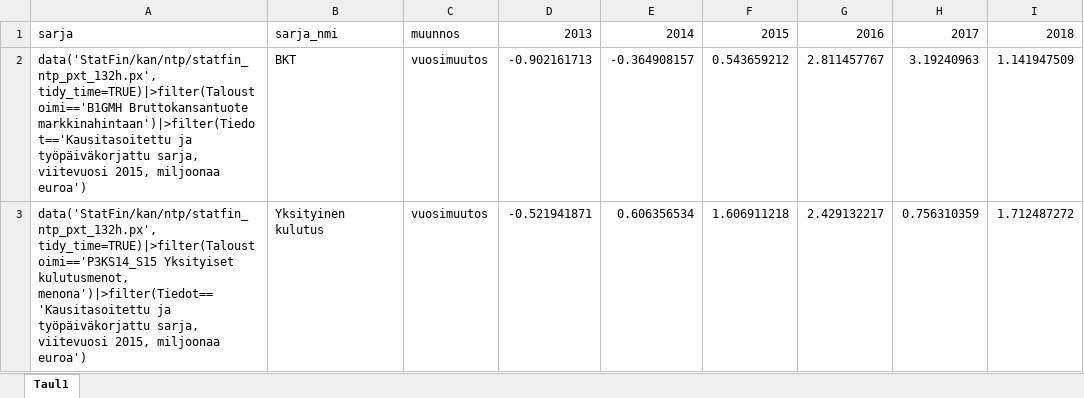
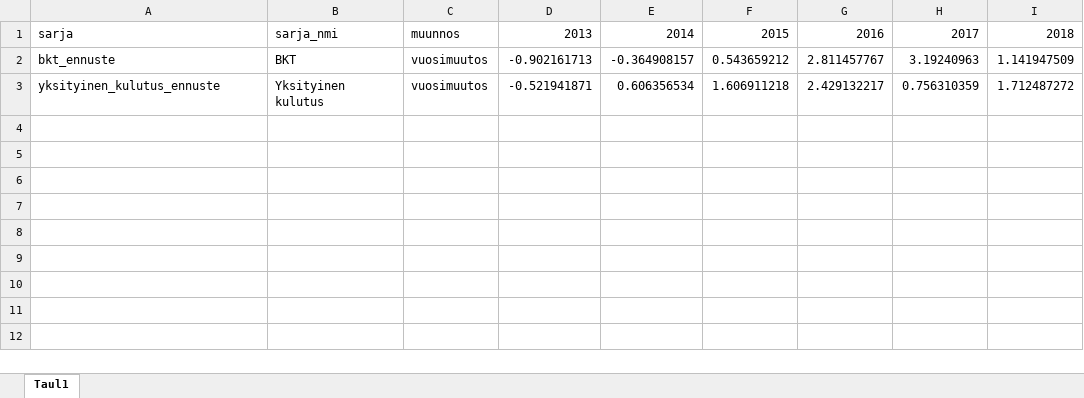
Before and after one commit to pttry/pttrobo, an Excel workbook: ptt_ennusteet_KT_uusi_sarja_id.xlsx, sheet Taul1, drawn as a sheet; only a part is shown; values as stored, in another font and other column widths than the file's, no borders; the diff names each change by its address in the sheet, - before the commit and + after, or states it on an @@ line.

```diff
--- a/ptt_ennusteet_KT_uusi_sarja_id.xlsx (sheet Taul1)
+++ b/ptt_ennusteet_KT_uusi_sarja_id.xlsx (sheet Taul1)
-A2: data('StatFin/kan/ntp/statfin_ntp_pxt_132h.px', tidy_time=TRUE)|>filter(Taloustoimi=='B1GMH Bruttokansantuote markkinahintaan')|>filter(Tiedot=='Kausitasoitettu ja työpäiväkorjattu sarja, viitevuosi 2015, miljoonaa euroa')
+A2: bkt_ennuste
-A3: data('StatFin/kan/ntp/statfin_ntp_pxt_132h.px', tidy_time=TRUE)|>filter(Taloustoimi=='P3KS14_S15 Yksityiset kulutusmenot, menona')|>filter(Tiedot=='Kausitasoitettu ja työpäiväkorjattu sarja, viitevuosi 2015, miljoonaa euroa')
+A3: yksityinen_kulutus_ennuste
```
Also changed, not shown: 2 other files.
